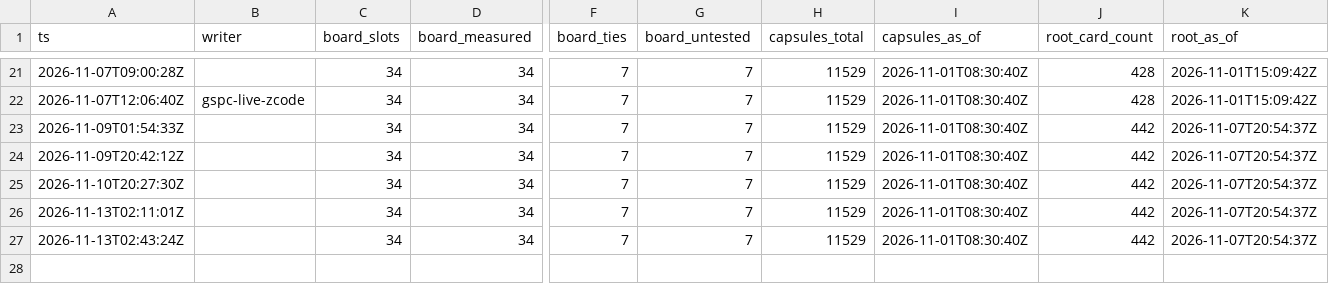
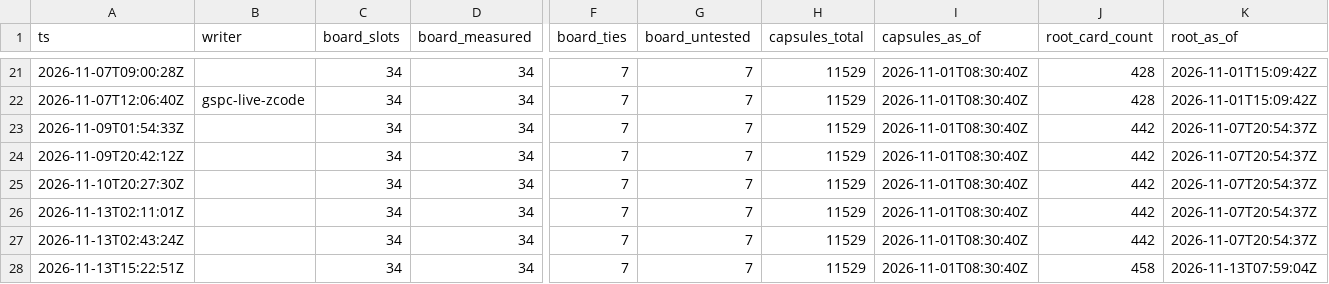
Before and after one commit to CSOAI-ORG/gspc-pulse, a CSV file: timeseries.csv, drawn as a sheet; only a part is shown, gaps mark what is left out; rows hold the shown columns only; the diff names each change by its address in the sheet, - before the commit and + after, or states it on an @@ line.

```diff
--- a/timeseries.csv
+++ b/timeseries.csv
+row 28: 2026-11-13T15:22:51Z |  | 34 | 34 | 7 | 7 | 11529 | 2026-11-01T08:30:40Z | 458 | 2026-11-13T07:59:04Z
```
Also changed, not shown: 11 other files.
